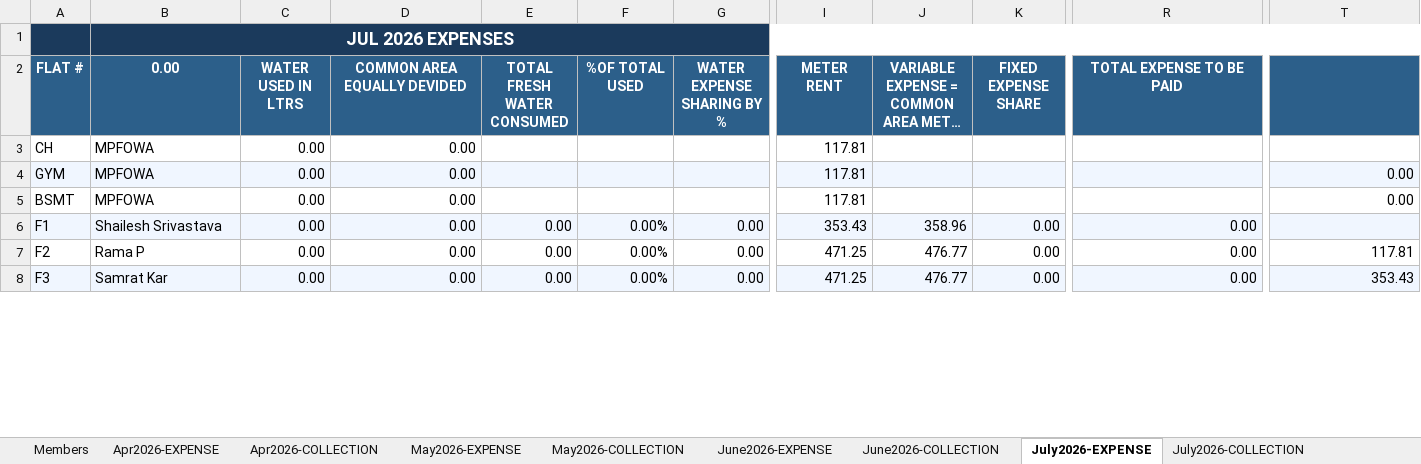
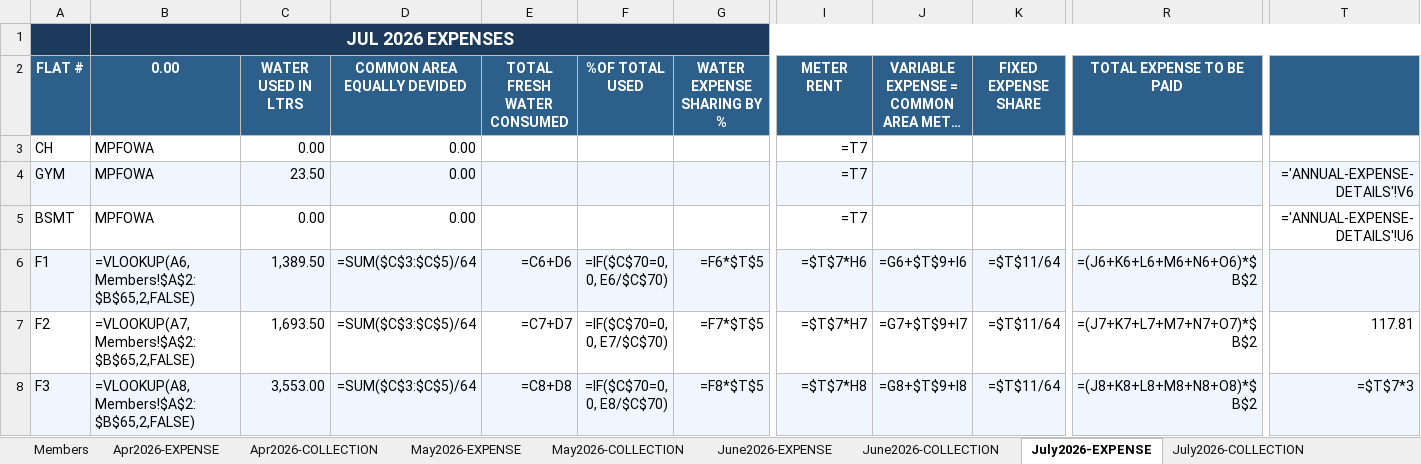
Before and after one commit to manapristine/manapristine, an Excel workbook: db/accounts/2026-2027-INCOME-EXPENDITURE-ACCOUNT-8.10.26-gold.xlsx, sheet July2026-EXPENSE, drawn as a sheet; only a part is shown, gaps mark what is left out; long unchanged cells end in …; values as stored, in another font and other column widths than the file's, no borders; formulas without a stored value are shown as written; the diff covers the shown part only; the diff names each change by its address in the sheet, - before the commit and + after, or states it on an @@ line.

```diff
--- a/db/accounts/2026-2027-INCOME-EXPENDITURE-ACCOUNT-8.10.26-gold.xlsx (sheet July2026-EXPENSE)
+++ b/db/accounts/2026-2027-INCOME-EXPENDITURE-ACCOUNT-8.10.26-gold.xlsx (sheet July2026-EXPENSE)
-I3:I5 (METER RENT): 117.81
+I3:I5 (METER RENT): =T7
-C4 (WATER USED IN LTRS): 0.00
+C4 (WATER USED IN LTRS): 23.50
-T4: 0.00
+T4: ='ANNUAL-EXPENSE-DETAILS'!V6
-T5: 0.00
+T5: ='ANNUAL-EXPENSE-DETAILS'!U6
-B6 (0.00): Shailesh Srivastava
+B6 (0.00): =VLOOKUP(A6,Members!$A$2:$B$65,2,FALSE)
-C6 (WATER USED IN LTRS): 0.00
+C6 (WATER USED IN LTRS): 1,389.50
-D6:D8 (COMMON AREA EQUALLY DEVIDED): 0.00
+D6:D8 (COMMON AREA EQUALLY DEVIDED): =SUM($C$3:$C$5)/64
-E6 (TOTAL FRESH WATER CONSUMED): 0.00
+E6 (TOTAL FRESH WATER CONSUMED): =C6+D6
-F6 (%OF TOTAL USED): 0.00%
+F6 (%OF TOTAL USED): =IF($C$70=0, 0, E6/$C$70)
-G6 (WATER EXPENSE SHARING BY %): 0.00
+G6 (WATER EXPENSE SHARING BY %): =F6*$T$5
-I6 (METER RENT): 353.43
+I6 (METER RENT): =$T$7*H6
-J6: 358.96
+J6: =G6+$T$9+I6
-K6:K8 (FIXED EXPENSE SHARE): 0.00
+K6:K8 (FIXED EXPENSE SHARE): =$T$11/64
-R6 (TOTAL EXPENSE TO BE PAID): 0.00
+R6 (TOTAL EXPENSE TO BE PAID): =(J6+K6+L6+M6+N6+O6)*$B$2
-B7 (0.00): Rama P
+B7 (0.00): =VLOOKUP(A7,Members!$A$2:$B$65,2,FALSE)
-C7 (WATER USED IN LTRS): 0.00
+C7 (WATER USED IN LTRS): 1,693.50
-E7 (TOTAL FRESH WATER CONSUMED): 0.00
+E7 (TOTAL FRESH WATER CONSUMED): =C7+D7
-F7 (%OF TOTAL USED): 0.00%
+F7 (%OF TOTAL USED): =IF($C$70=0, 0, E7/$C$70)
-G7 (WATER EXPENSE SHARING BY %): 0.00
+G7 (WATER EXPENSE SHARING BY %): =F7*$T$5
-I7 (METER RENT): 471.25
+I7 (METER RENT): =$T$7*H7
-J7: 476.77
+J7: =G7+$T$9+I7
-R7 (TOTAL EXPENSE TO BE PAID): 0.00
+R7 (TOTAL EXPENSE TO BE PAID): =(J7+K7+L7+M7+N7+O7)*$B$2
-B8 (0.00): Samrat Kar
+B8 (0.00): =VLOOKUP(A8,Members!$A$2:$B$65,2,FALSE)
-C8 (WATER USED IN LTRS): 0.00
+C8 (WATER USED IN LTRS): 3,553.00
-E8 (TOTAL FRESH WATER CONSUMED): 0.00
+E8 (TOTAL FRESH WATER CONSUMED): =C8+D8
-F8 (%OF TOTAL USED): 0.00%
+F8 (%OF TOTAL USED): =IF($C$70=0, 0, E8/$C$70)
-G8 (WATER EXPENSE SHARING BY %): 0.00
+G8 (WATER EXPENSE SHARING BY %): =F8*$T$5
-I8 (METER RENT): 471.25
+I8 (METER RENT): =$T$7*H8
-J8: 476.77
+J8: =G8+$T$9+I8
-R8 (TOTAL EXPENSE TO BE PAID): 0.00
+R8 (TOTAL EXPENSE TO BE PAID): =(J8+K8+L8+M8+N8+O8)*$B$2
-T8: 353.43
+T8: =$T$7*3
```
Also changed, not shown: 1 added row, 1 removed row and 614 edited cells elsewhere in this sheet, sheet INCOME-EXPENSE-CYCLES, sheet June2026-EXPENSE, sheet Apr2026-EXPENSE, sheet May2026-EXPENSE, sheet Apr2026-COLLECTION, sheet July2026-COLLECTION, 4 more sheets, hidden cells, charts or pictures, 3 other files.
